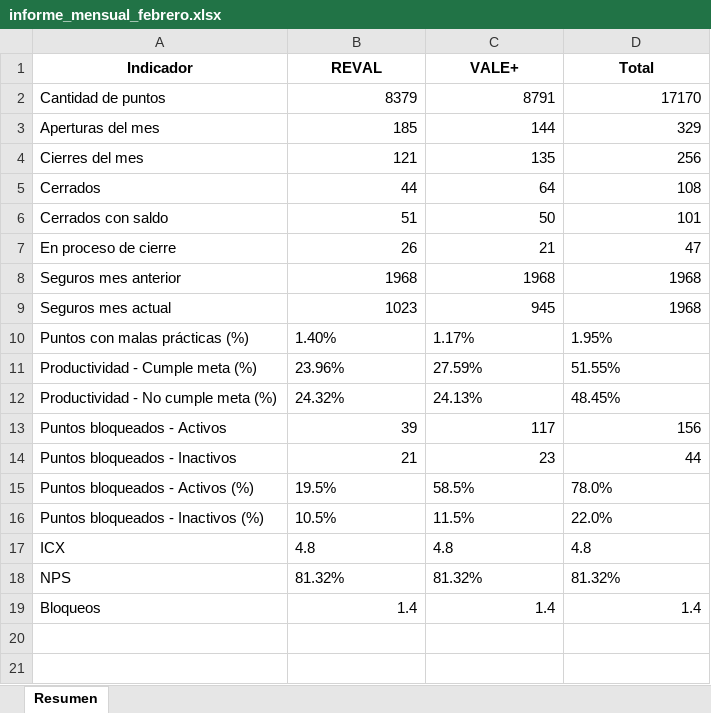
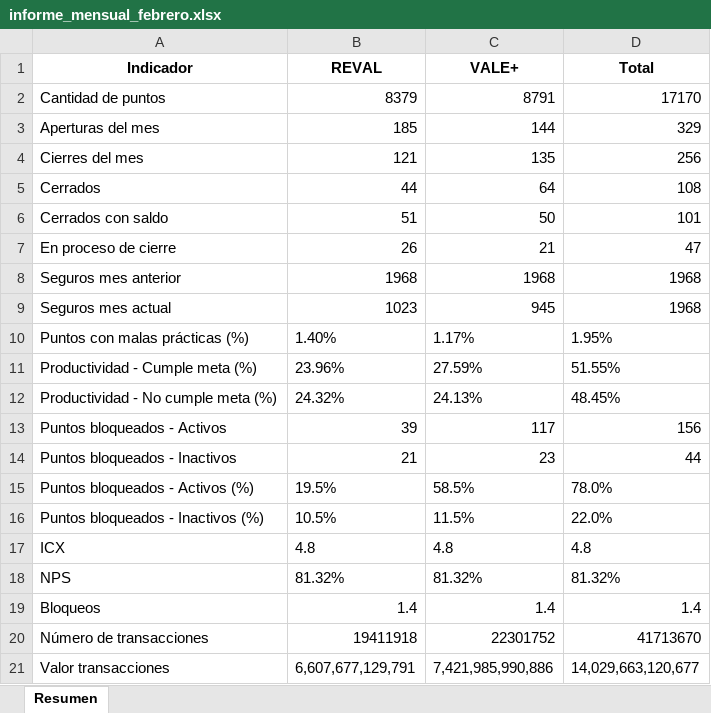
Before and after one commit to slenis01/projecto_dashboard, an Excel workbook: Resultado/informe_mensual_febrero.xlsx, sheet Resumen, drawn as a sheet; values as stored, in another font and other column widths than the file's, no borders; the diff names each change by its address in the sheet, - before the commit and + after, or states it on an @@ line.

```diff
--- a/Resultado/informe_mensual_febrero.xlsx (sheet Resumen)
+++ b/Resultado/informe_mensual_febrero.xlsx (sheet Resumen)
+row 20: Número de transacciones | 19411918 | 22301752 | 41713670
+row 21: Valor transacciones | 6,607,677,129,791 | 7,421,985,990,886 | 14,029,663,120,677
```
Also changed, not shown: 14 other files.
